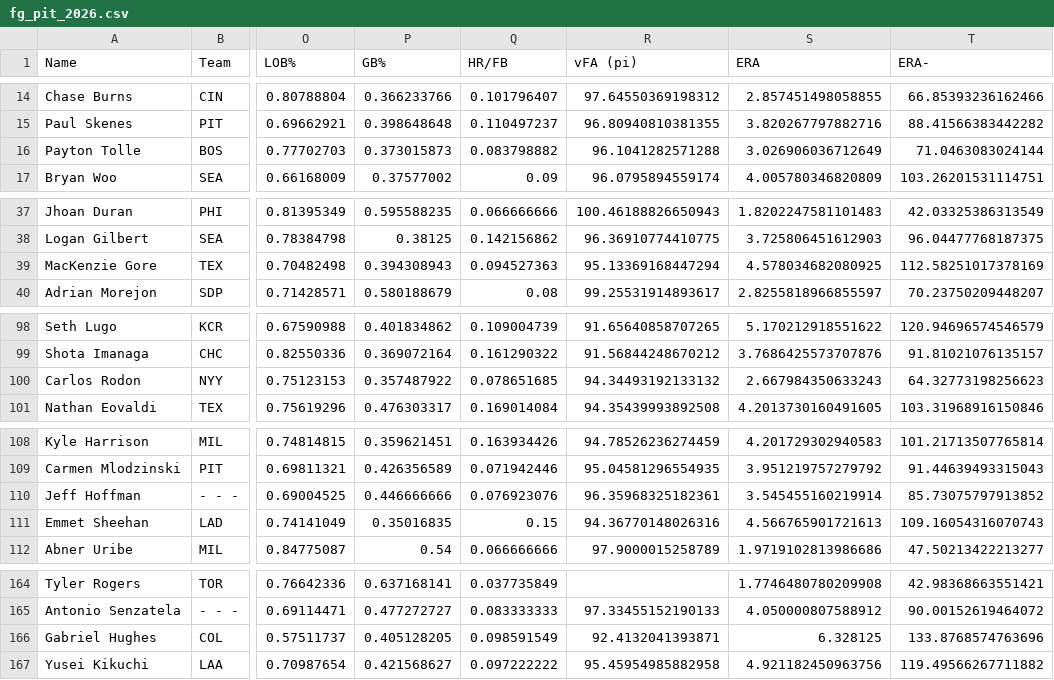
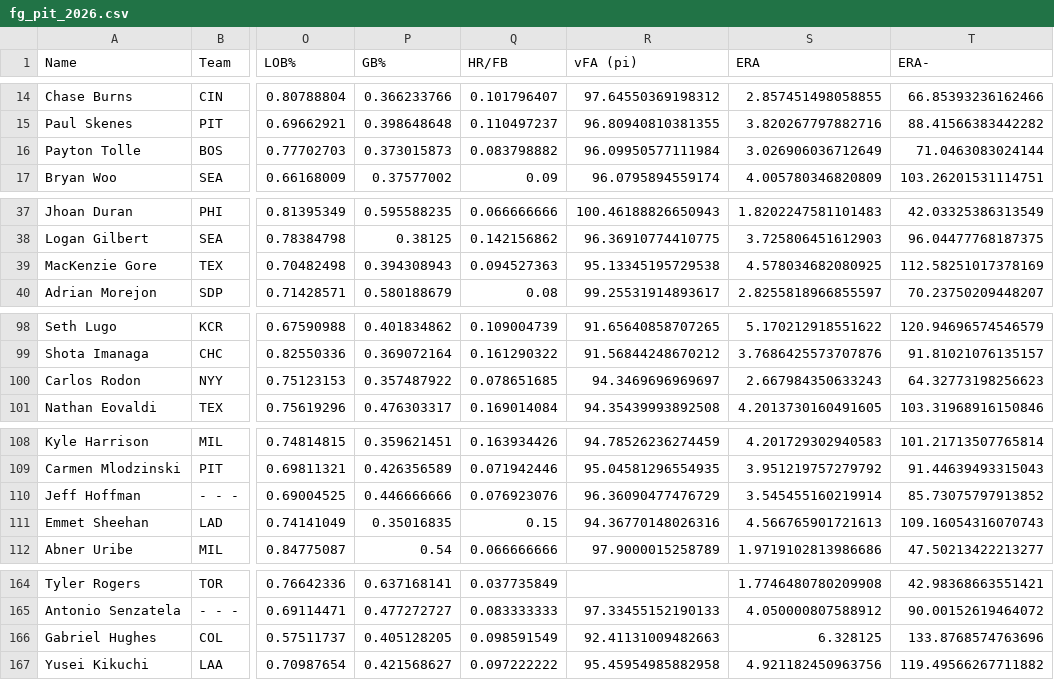
Before and after one commit to jeffwarr4/mlb-awards-predictor, a CSV file: data/raw/fg_exports/fg_pit_2026.csv, drawn as a sheet; only a part is shown, gaps mark what is left out; the diff covers the shown part only; the diff names each change by its address in the sheet, - before the commit and + after, or states it on an @@ line.

```diff
--- a/data/raw/fg_exports/fg_pit_2026.csv
+++ b/data/raw/fg_exports/fg_pit_2026.csv
-R16 (vFA (pi)): 96.1041282571288
+R16 (vFA (pi)): 96.09950577111984
-R39 (vFA (pi)): 95.13369168447294
+R39 (vFA (pi)): 95.13345195729538
-R100 (vFA (pi)): 94.34493192133132
+R100 (vFA (pi)): 94.3469696969697
-R110 (vFA (pi)): 96.35968325182361
+R110 (vFA (pi)): 96.36090477476729
-R166 (vFA (pi)): 92.4132041393871
+R166 (vFA (pi)): 92.41131009482663
```
Also changed, not shown: 6 edited cells elsewhere in this file, data/raw/fg_exports/fg_bat_2026.csv, predictions/2026/chip_data/chip_data_latest.csv, 14 other files.
